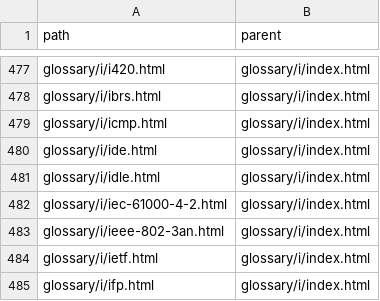
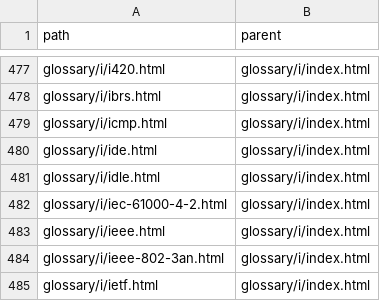
Before and after one commit to greenermoose/tam, a TSV file: knowledge/index.parents.tsv, drawn as a sheet; only a part is shown, gaps mark what is left out; the shorter side is filled out with more unchanged rows.

```diff
--- a/knowledge/index.parents.tsv
+++ b/knowledge/index.parents.tsv
@@ -482,2 +482,3 @@ glossary/i/idle.html	glossary/i/index.html
 glossary/i/iec-61000-4-2.html	glossary/i/index.html
+glossary/i/ieee.html	glossary/i/index.html
 glossary/i/ieee-802-3an.html	glossary/i/index.html
```
Also changed, not shown: knowledge/index.kinds.tsv, knowledge/index.tsv, 2 other files.
